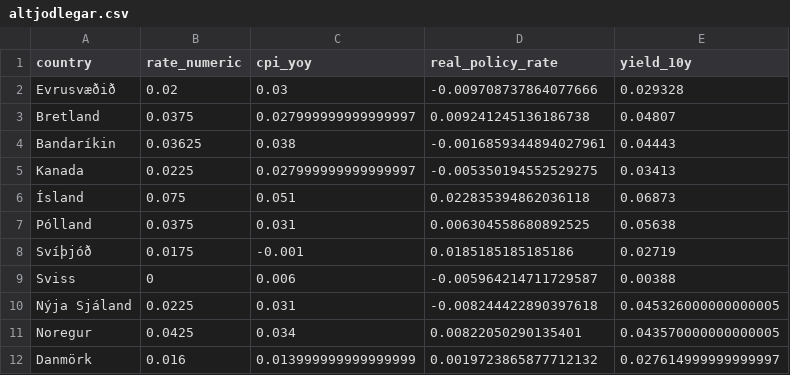
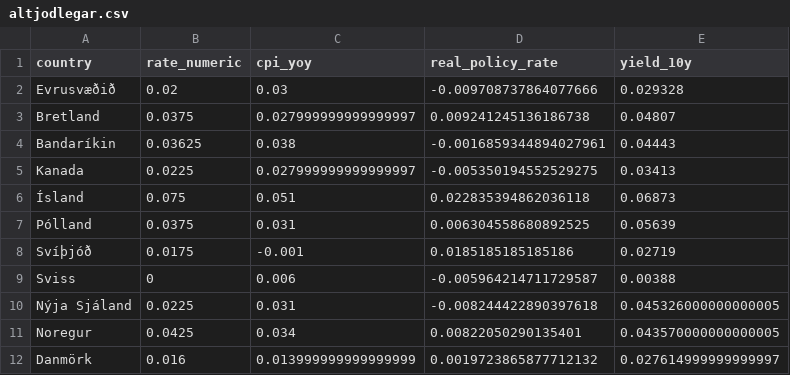
Before and after one commit to hagdeild/verdbolguskyrsla, a CSV file: data/altjodlegar.csv, drawn as a sheet.

Commit message:
Auto update data

```diff
--- a/data/altjodlegar.csv
+++ b/data/altjodlegar.csv
@@ -6,3 +6,3 @@ Kanada,0.0225,0.027999999999999997,-0.005350194552529275,0.03413
 Ísland,0.075,0.051,0.022835394862036118,0.06873
-Pólland,0.0375,0.031,0.006304558680892525,0.05638
+Pólland,0.0375,0.031,0.006304558680892525,0.05639
 Svíþjóð,0.0175,-0.001,0.0185185185185186,0.02719
```
Also changed, not shown: 4 other files.
